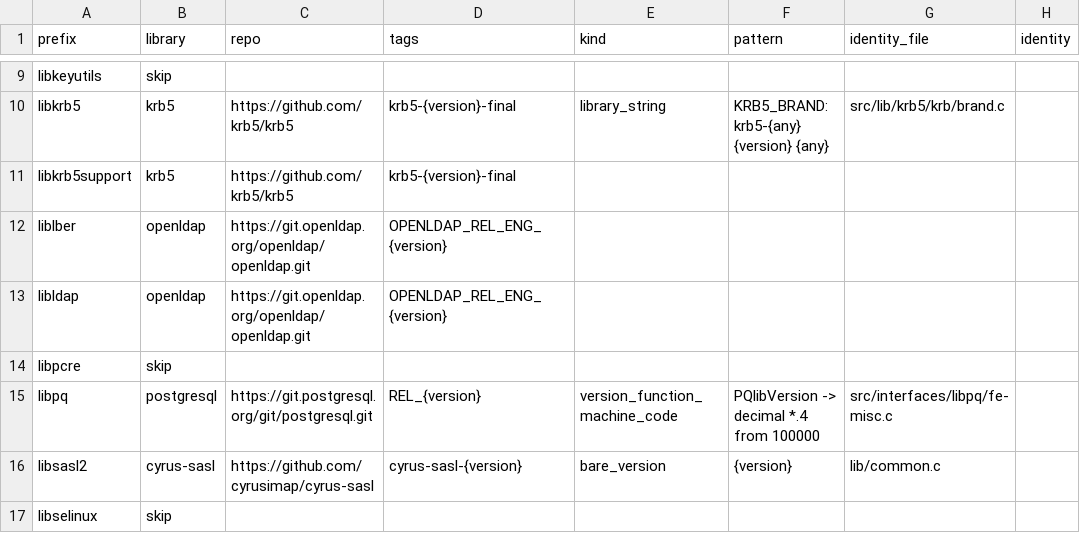
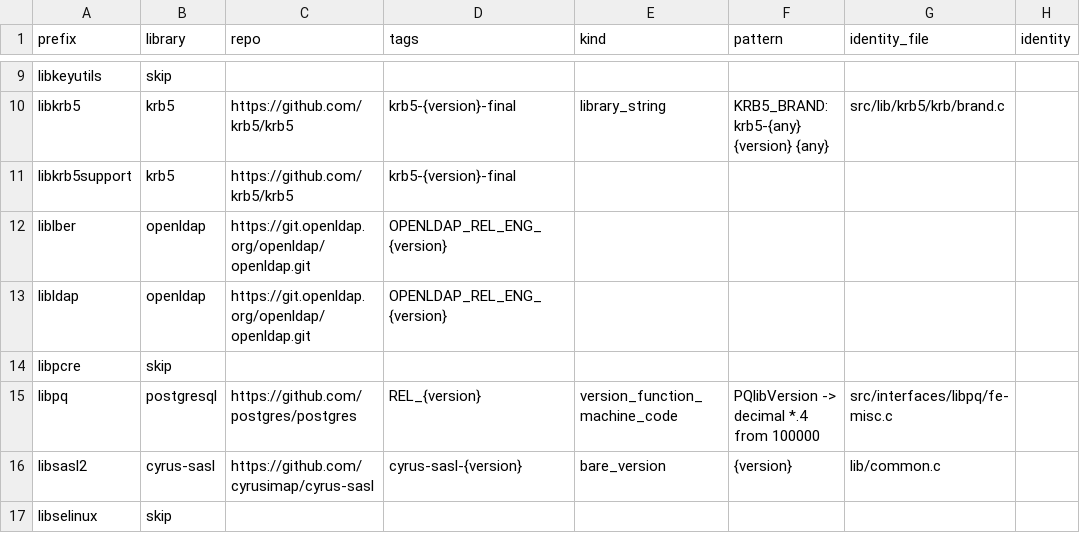
Before and after one commit to jessehammons/pypiscan, a CSV file: data/libraries.csv, drawn as a sheet; only a part is shown, gaps mark what is left out; the diff names each change by its address in the sheet, - before the commit and + after, or states it on an @@ line.

```diff
--- a/data/libraries.csv
+++ b/data/libraries.csv
-C15 (repo): https://git.postgresql.org/git/postgresql.git
+C15 (repo): https://github.com/postgres/postgres
```
Also changed, not shown: 4 other files.
